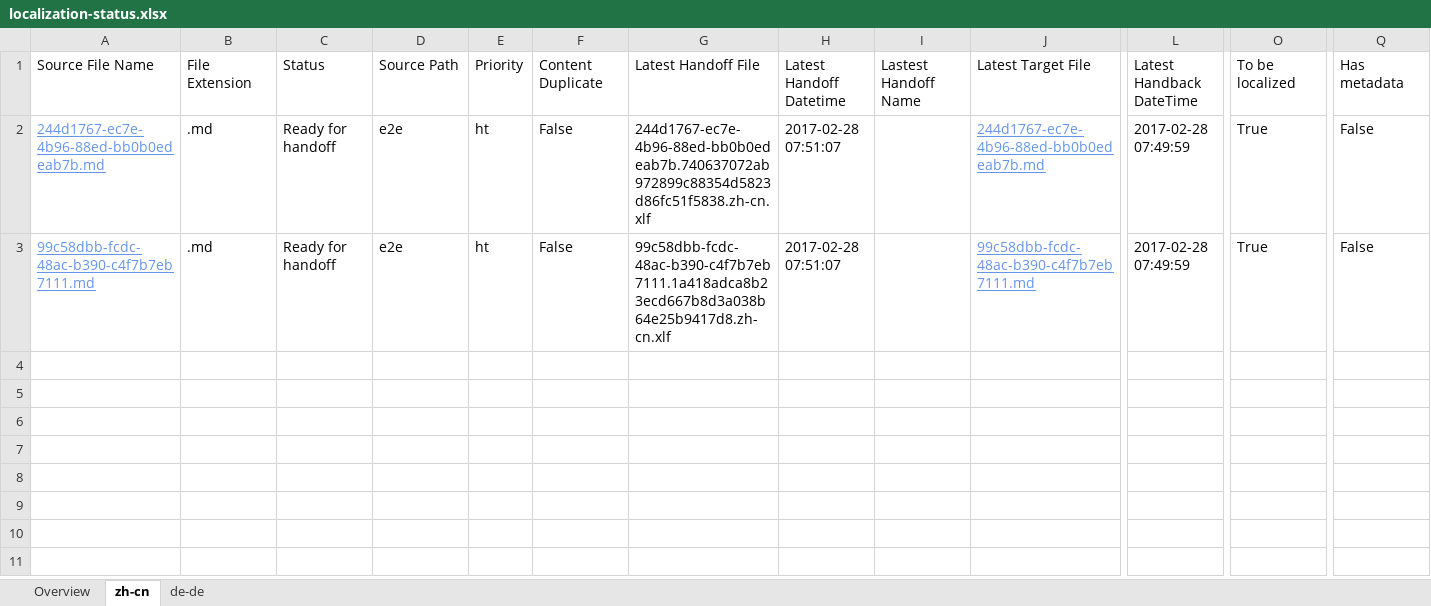
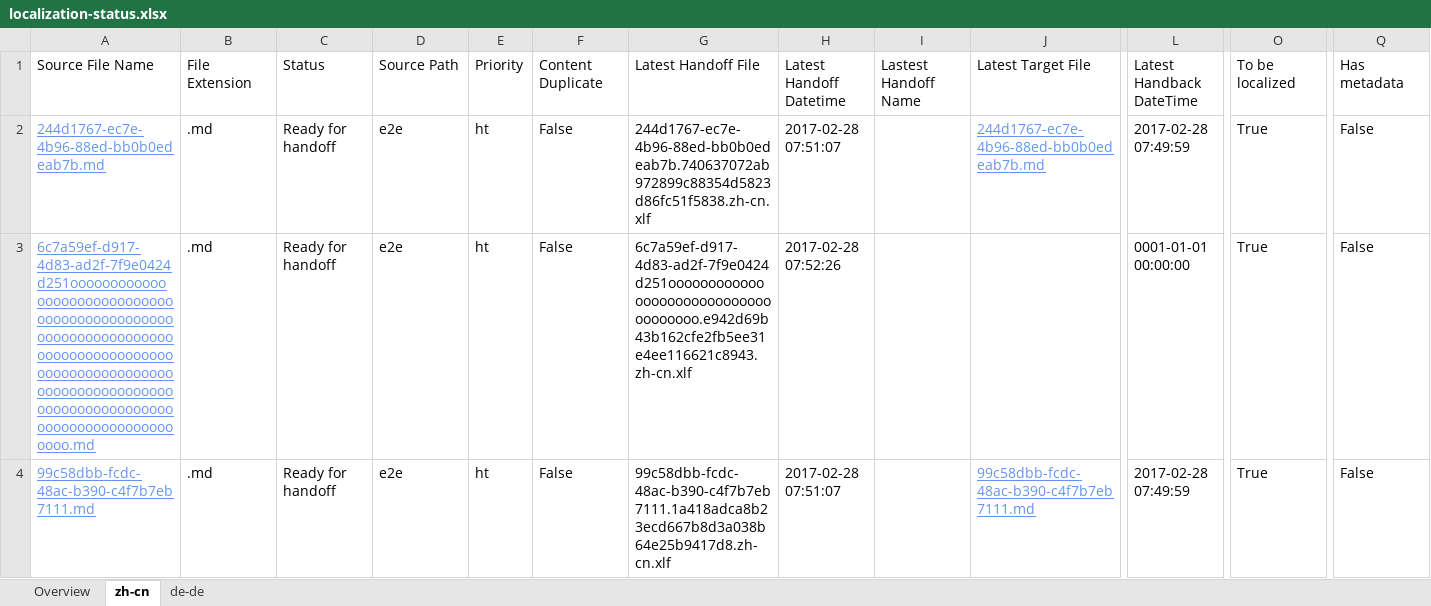
Before and after one commit to OpenLocalizationTestOrg/ol-test4-handback, an Excel workbook: ol-handback/OpenLocalizationTestOrg/ol-test4/xinjiang/localization-status.xlsx, sheet zh-cn, drawn as a sheet; only a part is shown, gaps mark what is left out; values as stored, in another font and other column widths than the file's, no borders; table styles not drawn; rows hold the shown columns only; the diff names each change by its address in the sheet, - before the commit and + after, or states it on an @@ line.

Commit message:
Generate Report for Handoff

```diff
--- a/ol-handback/OpenLocalizationTestOrg/ol-test4/xinjiang/localization-status.xlsx (sheet zh-cn)
+++ b/ol-handback/OpenLocalizationTestOrg/ol-test4/xinjiang/localization-status.xlsx (sheet zh-cn)
+row 3: 6c7a59ef-d917-4d83-ad2f-7f9e0424d251oooooooooooooooooooooooooooooooooooooooooooooooooooooooooooooooooooooooooooooooooooooooooooooooooooooooooooooooooooooooooooooooooooooooooooooooooooooooo.md | .md | Ready for handoff | e2e | ht | False | 6c7a59ef-d917-4d83-ad2f-7f9e0424d251ooooooooooooooooooooooooooooooooooooo.e942d69b43b162cfe2fb5ee31e4ee116621c8943.zh-cn.xlf | 2017-02-28 07:52:26 |  |  | 0001-01-01 00:00:00 | True | False
```
Also changed, not shown: sheet de-de, sheet Overview.
